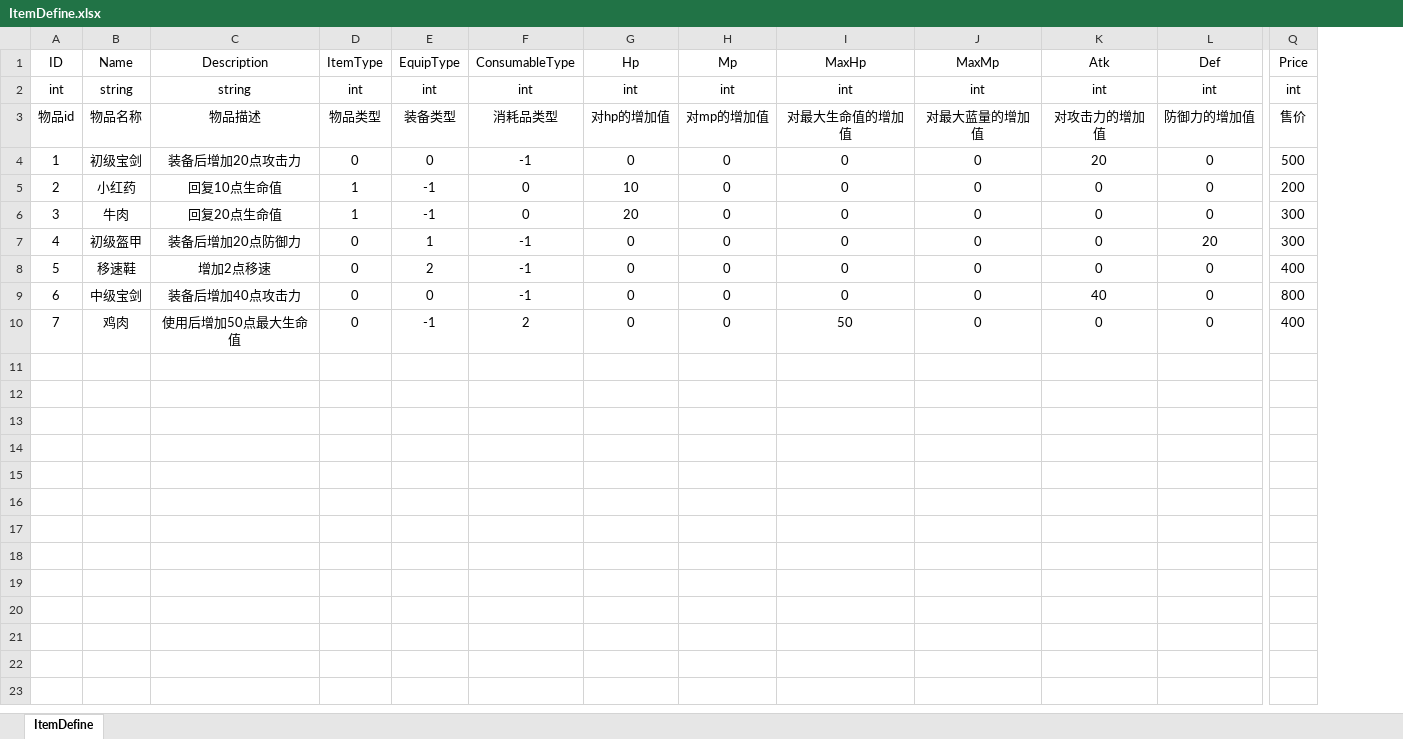
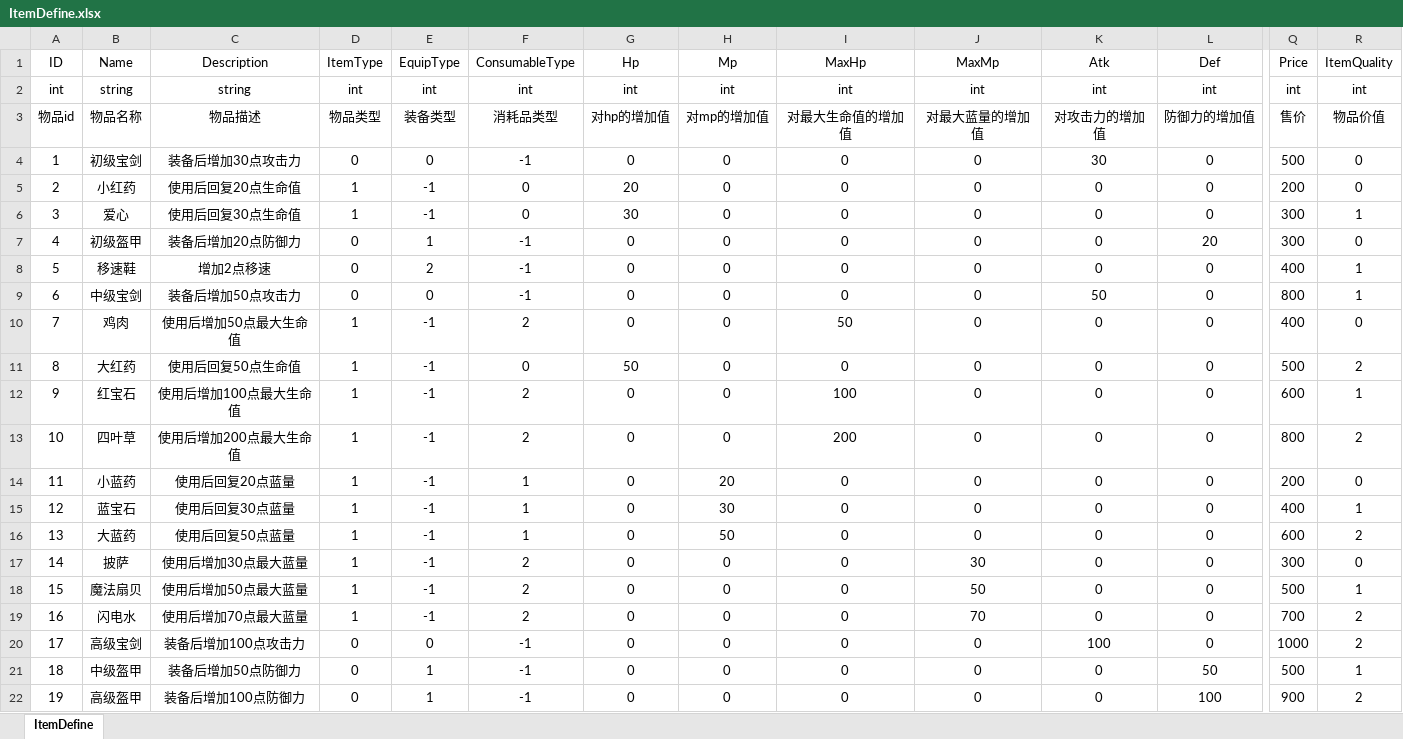
Before and after one commit to lovecode8/MMORPG_GAME_SERVER, an Excel workbook: MMORPG_SERVER/Data/Excel/ItemDefine.xlsx, sheet ItemDefine, drawn as a sheet; only a part is shown, gaps mark what is left out; values as stored, in another font and other column widths than the file's, no borders; rows hold the shown columns only; the diff names each change by its address in the sheet, - before the commit and + after, or states it on an @@ line.

```diff
--- a/MMORPG_SERVER/Data/Excel/ItemDefine.xlsx (sheet ItemDefine)
+++ b/MMORPG_SERVER/Data/Excel/ItemDefine.xlsx (sheet ItemDefine)
+column R (ItemQuality), rows 2-10: int | 物品价值 | 0 | 0 | 1 | 0 | 1 | 1 | 0
-C4 (Description): 装备后增加20点攻击力
+C4 (Description): 装备后增加30点攻击力
-K4 (Atk): 20
+K4 (Atk): 30
-C5 (Description): 回复10点生命值
+C5 (Description): 使用后回复20点生命值
-G5 (Hp): 10
+G5 (Hp): 20
-B6 (Name): 牛肉
+B6 (Name): 爱心
-C6 (Description): 回复20点生命值
+C6 (Description): 使用后回复30点生命值
-G6 (Hp): 20
+G6 (Hp): 30
-C9 (Description): 装备后增加40点攻击力
+C9 (Description): 装备后增加50点攻击力
-K9 (Atk): 40
+K9 (Atk): 50
-D10 (ItemType): 0
+D10 (ItemType): 1
+row 11: 8 | 大红药 | 使用后回复50点生命值 | 1 | -1 | 0 | 50 | 0 | 0 | 0 | 0 | 0 | 500 | 2
+row 12: 9 | 红宝石 | 使用后增加100点最大生命值 | 1 | -1 | 2 | 0 | 0 | 100 | 0 | 0 | 0 | 600 | 1
+row 13: 10 | 四叶草 | 使用后增加200点最大生命值 | 1 | -1 | 2 | 0 | 0 | 200 | 0 | 0 | 0 | 800 | 2
+row 14: 11 | 小蓝药 | 使用后回复20点蓝量 | 1 | -1 | 1 | 0 | 20 | 0 | 0 | 0 | 0 | 200 | 0
+row 15: 12 | 蓝宝石 | 使用后回复30点蓝量 | 1 | -1 | 1 | 0 | 30 | 0 | 0 | 0 | 0 | 400 | 1
+row 16: 13 | 大蓝药 | 使用后回复50点蓝量 | 1 | -1 | 1 | 0 | 50 | 0 | 0 | 0 | 0 | 600 | 2
+row 17: 14 | 披萨 | 使用后增加30点最大蓝量 | 1 | -1 | 2 | 0 | 0 | 0 | 30 | 0 | 0 | 300 | 0
+row 18: 15 | 魔法扇贝 | 使用后增加50点最大蓝量 | 1 | -1 | 2 | 0 | 0 | 0 | 50 | 0 | 0 | 500 | 1
+row 19: 16 | 闪电水 | 使用后增加70点最大蓝量 | 1 | -1 | 2 | 0 | 0 | 0 | 70 | 0 | 0 | 700 | 2
+row 20: 17 | 高级宝剑 | 装备后增加100点攻击力 | 0 | 0 | -1 | 0 | 0 | 0 | 0 | 100 | 0 | 1000 | 2
+row 21: 18 | 中级盔甲 | 装备后增加50点防御力 | 0 | 1 | -1 | 0 | 0 | 0 | 0 | 0 | 50 | 500 | 1
+row 22: 19 | 高级盔甲 | 装备后增加100点防御力 | 0 | 1 | -1 | 0 | 0 | 0 | 0 | 0 | 100 | 900 | 2
```
Also changed, not shown: 22 other files.
